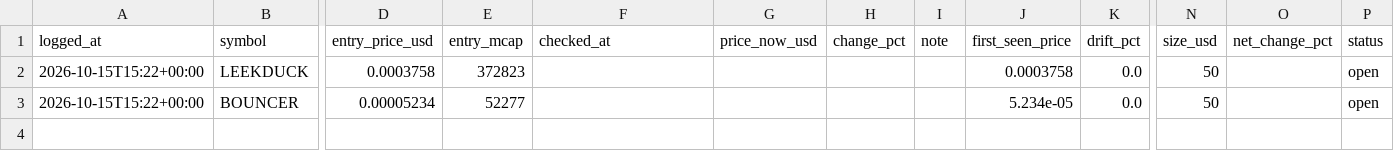
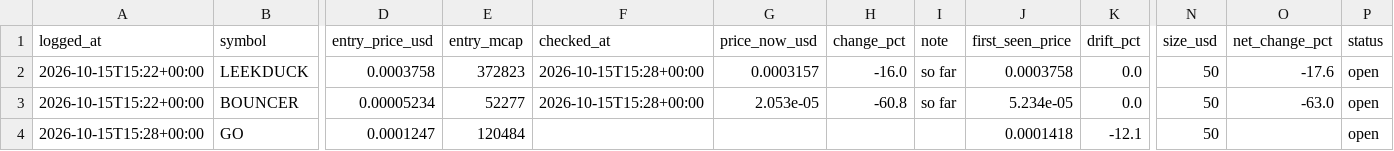
Before and after one commit to mayorzb/nexus-scanner, a CSV file: paper_trades.csv, drawn as a sheet; only a part is shown, gaps mark what is left out; rows hold the shown columns only; the diff names each change by its address in the sheet, - before the commit and + after, or states it on an @@ line.

```diff
--- a/paper_trades.csv
+++ b/paper_trades.csv
-F2:F3 (checked_at): (empty)
+F2:F3 (checked_at): 2026-10-15T15:28+00:00
-G2 (price_now_usd): (empty)
+G2 (price_now_usd): 0.0003157
-H2 (change_pct): (empty)
+H2 (change_pct): -16.0
-I2:I3 (note): (empty)
+I2:I3 (note): so far
-O2 (net_change_pct): (empty)
+O2 (net_change_pct): -17.6
-G3 (price_now_usd): (empty)
+G3 (price_now_usd): 2.053e-05
-H3 (change_pct): (empty)
+H3 (change_pct): -60.8
-O3 (net_change_pct): (empty)
+O3 (net_change_pct): -63.0
+row 4: 2026-10-15T15:28+00:00 | GO | 0.0001247 | 120484 |  |  |  |  | 0.0001418 | -12.1 | 50 |  | open
```
Also changed, not shown: 5 other files.
